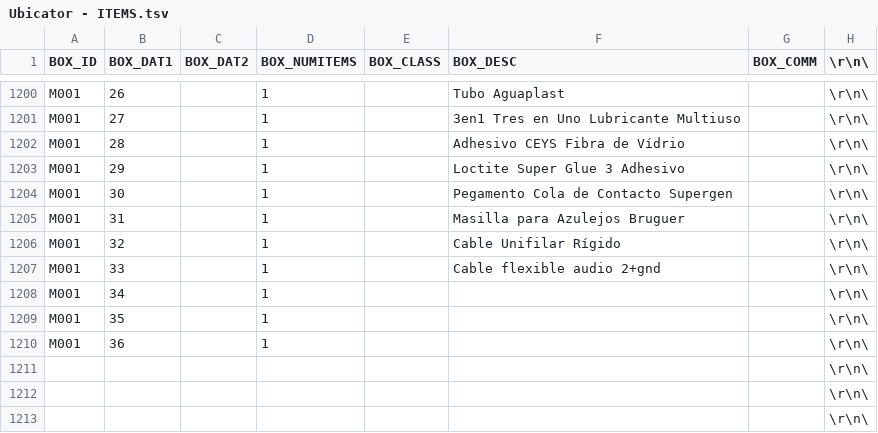
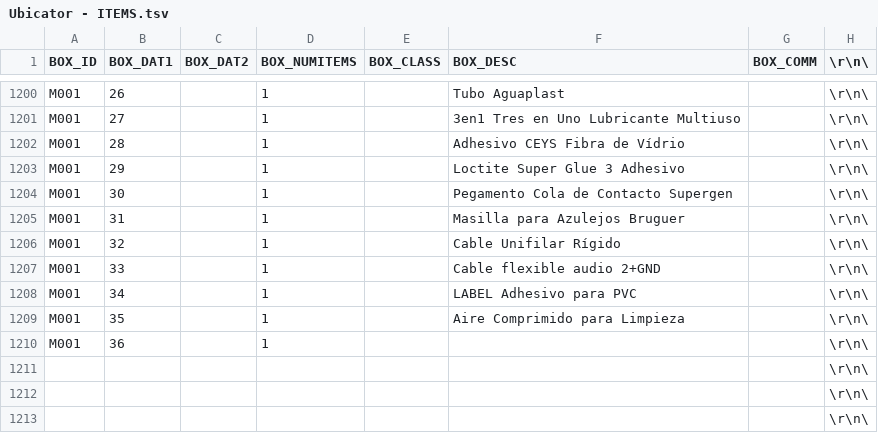
Before and after one commit to domgomcom/Ubicator, a TSV file: db/Ubicator - ITEMS.tsv, drawn as a sheet; only a part is shown, gaps mark what is left out.

```diff
--- a/db/Ubicator - ITEMS.tsv
+++ b/db/Ubicator - ITEMS.tsv
@@ -1206,5 +1206,5 @@ M001	31		1		Masilla para Azulejos Bruguer		\r\n\
 M001	32		1		Cable Unifilar Rígido		\r\n\
-M001	33		1		Cable flexible audio 2+gnd		\r\n\
-M001	34		1				\r\n\
-M001	35		1				\r\n\
+M001	33		1		Cable flexible audio 2+GND		\r\n\
+M001	34		1		LABEL Adhesivo para PVC		\r\n\
+M001	35		1		Aire Comprimido para Limpieza		\r\n\
 M001	36		1				\r\n\
```
Also changed, not shown: 3 other files.
